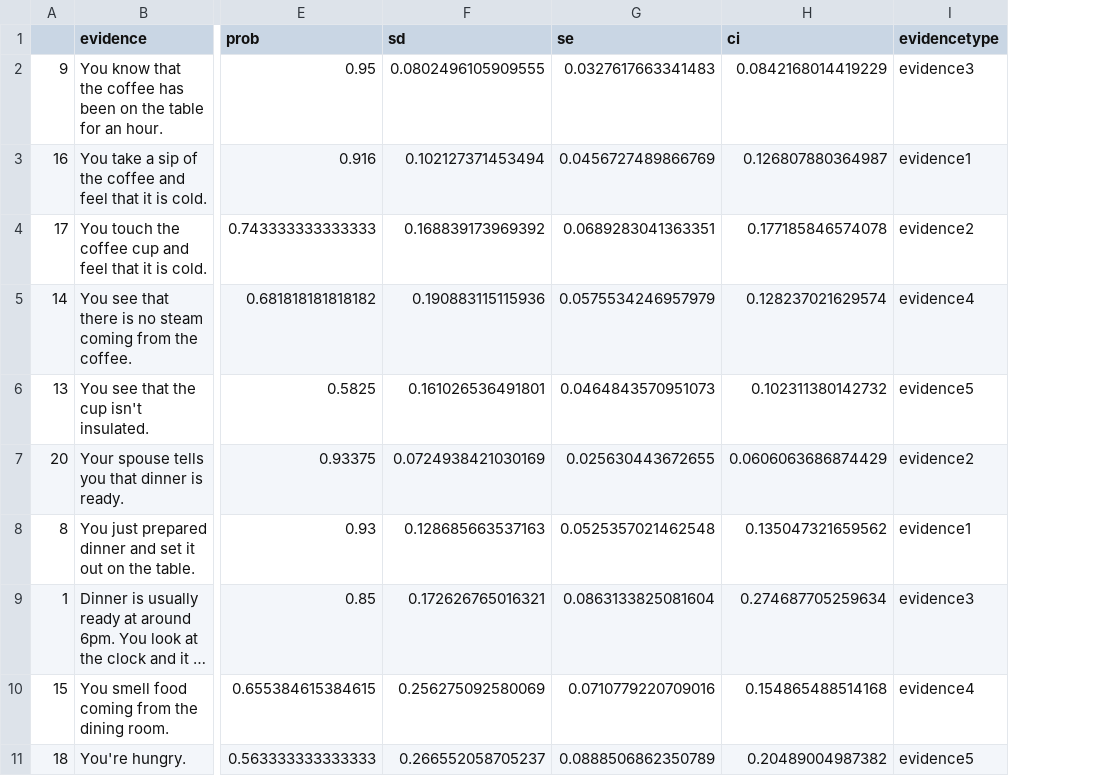
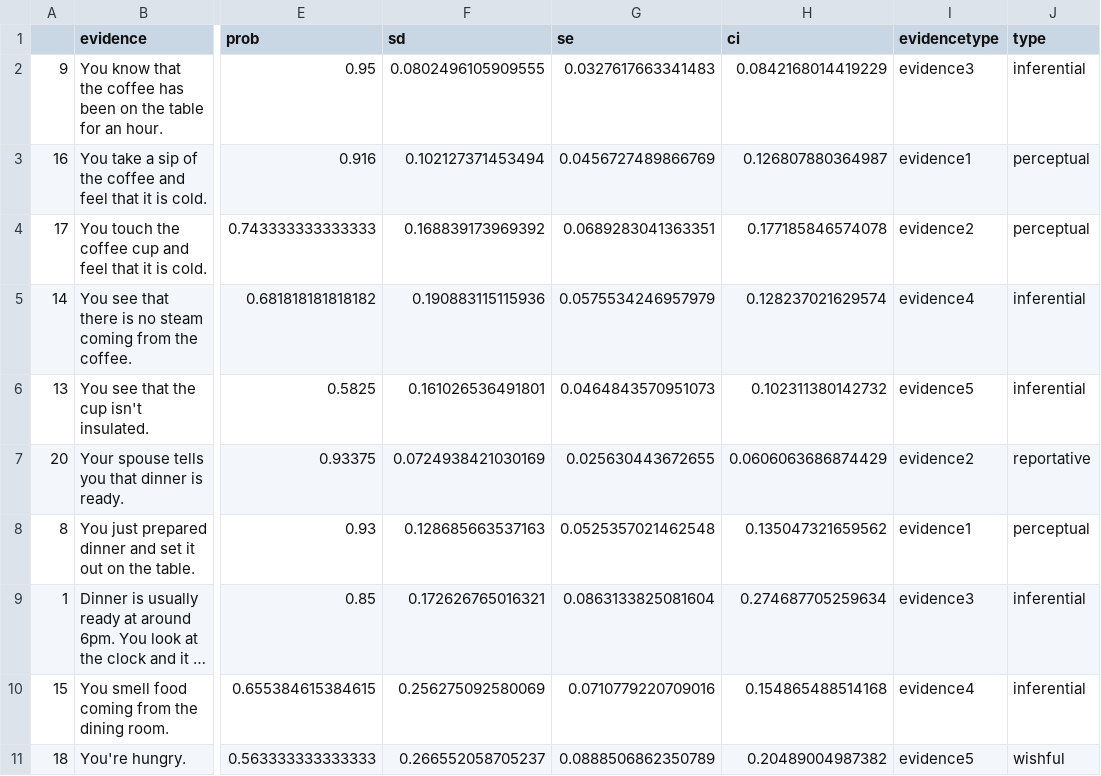
Before and after one commit to thegricean/modals, a CSV file: experiments/70_modals_comprehension_evidence/results/data/directness_of_evidence.csv, drawn as a sheet; only a part is shown, gaps mark what is left out; long unchanged cells end in …; the diff names each change by its address in the sheet, - before the commit and + after, or states it on an @@ line.

Commit message:
added comprehension analyses

```diff
--- a/experiments/70_modals_comprehension_evidence/results/data/directness_of_evidence.csv
+++ b/experiments/70_modals_comprehension_evidence/results/data/directness_of_evidence.csv
+column J (type), rows 2-11: inferential | perceptual | perceptual | inferential | inferential | reportative | perceptual | inferential | inferential | wishful
```
Also changed, not shown: experiments/72_modals_comprehension_evidence_room/results/data/directness_of_evidence.csv, 11 other files.
